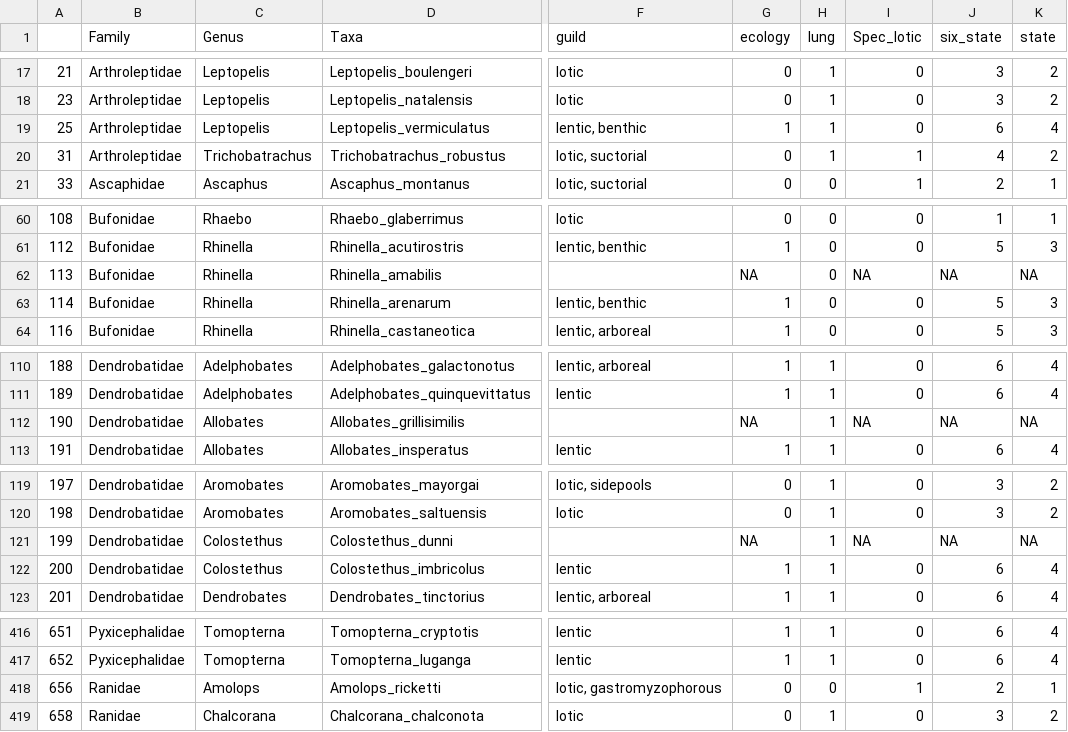
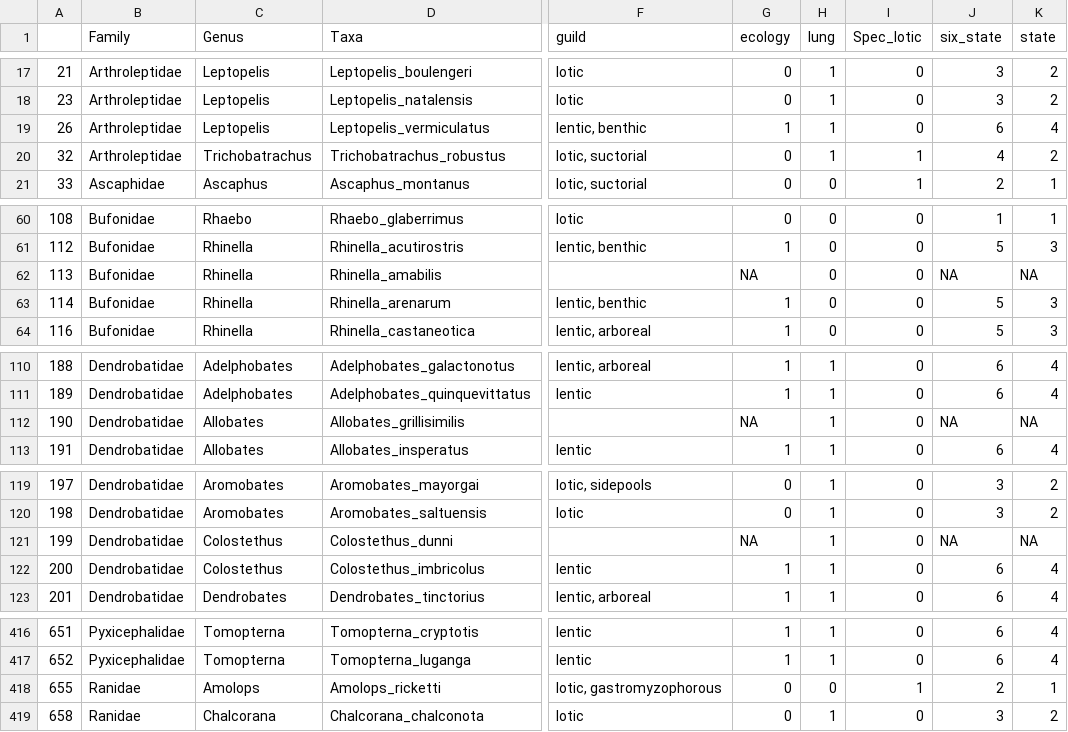
Before and after one commit to phillipsjar/Phillips_etal_2025_tadpole_lung_loss, a CSV file: processed_data/lung_data/full_lung_data.csv, drawn as a sheet; only a part is shown, gaps mark what is left out; the diff covers the shown part only; the diff names each change by its address in the sheet, - before the commit and + after, or states it on an @@ line.

```diff
--- a/processed_data/lung_data/full_lung_data.csv
+++ b/processed_data/lung_data/full_lung_data.csv
-A19: 25
+A19: 26
-A20: 31
+A20: 32
-I62 (Spec_lotic): NA
+I62 (Spec_lotic): 0
-I112 (Spec_lotic): NA
+I112 (Spec_lotic): 0
-I121 (Spec_lotic): NA
+I121 (Spec_lotic): 0
-A418: 656
+A418: 655
```
Also changed, not shown: 1 edited cell elsewhere in this file, processed_data/lung_data/no_endo_lung_data.csv, 5 other files.
